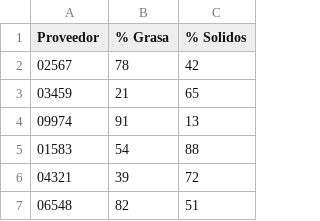
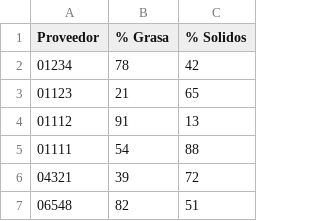
Before and after one commit to Elpeluche0323/pep2-milkstgo, a CSV file: ValoresGS.csv, drawn as a sheet; only a part is shown.

```diff
--- a/ValoresGS.csv
+++ b/ValoresGS.csv
@@ -1,6 +1,6 @@
 Proveedor;% Grasa;% Solidos
-02567;78;42
-03459;21;65
-09974;91;13
-01583;54;88
+01234;78;42
+01123;21;65
+01112;91;13
+01111;54;88
 04321;39;72
```
Also changed, not shown: 2 other files.
